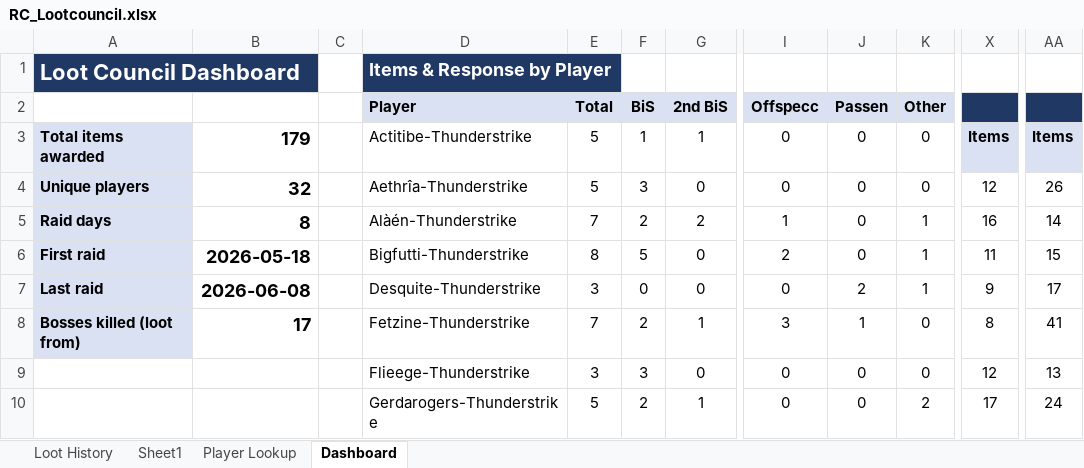
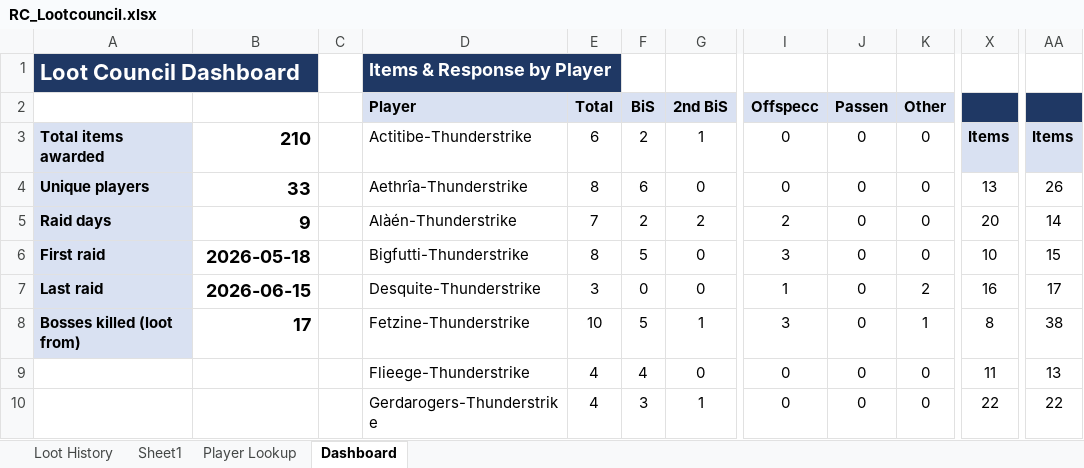
Before and after one commit to Tommypennnn/oida, an Excel workbook: RC_Lootcouncil.xlsx, sheet Dashboard, drawn as a sheet; only a part is shown, gaps mark what is left out; values as stored, in another font and other column widths than the file's, no borders; charts and pictures and conditional formats not drawn; the diff covers the shown part only; the diff names each change by its address in the sheet, - before the commit and + after, or states it on an @@ line.

```diff
--- a/RC_Lootcouncil.xlsx (sheet Dashboard)
+++ b/RC_Lootcouncil.xlsx (sheet Dashboard)
-B3: 179
+B3: 210
-E3 (Total): 5
+E3 (Total): 6
-F3 (BiS): 1
+F3 (BiS): 2
-B4: 32
+B4: 33
-E4 (Total): 5
+E4 (Total): 8
-F4 (BiS): 3
+F4 (BiS): 6
-X4: 12
+X4: 13
-B5: 8
+B5: 9
-I5 (Offspecc): 1
+I5 (Offspecc): 2
-K5:K6 (Other): 1
+K5:K6 (Other): 0
-X5: 16
+X5: 20
-I6 (Offspecc): 2
+I6 (Offspecc): 3
-X6: 11
+X6: 10
-B7: 2026-06-08
+B7: 2026-06-15
-I7 (Offspecc): 0
+I7 (Offspecc): 1
-J7 (Passen): 2
+J7 (Passen): 0
-K7 (Other): 1
+K7 (Other): 2
-X7: 9
+X7: 16
-E8 (Total): 7
+E8 (Total): 10
-F8 (BiS): 2
+F8 (BiS): 5
-J8 (Passen): 1
+J8 (Passen): 0
-K8 (Other): 0
+K8 (Other): 1
-AA8: 41
+AA8: 38
-E9 (Total): 3
+E9 (Total): 4
-F9 (BiS): 3
+F9 (BiS): 4
-X9: 12
+X9: 11
-E10 (Total): 5
+E10 (Total): 4
-F10 (BiS): 2
+F10 (BiS): 3
-K10 (Other): 2
+K10 (Other): 0
-X10: 17
+X10: 22
-AA10: 24
+AA10: 22
```
Also changed, not shown: 7 added rows, 7 removed rows, 58 edited cells and cell formats elsewhere in this sheet, sheet Loot History, sheet Player Lookup, formulas that keep their value, charts or pictures.
